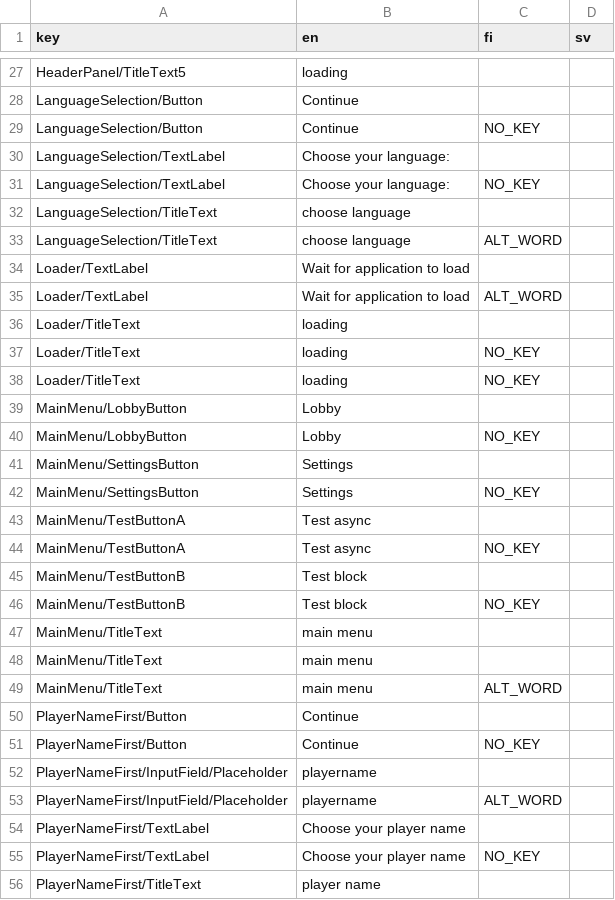
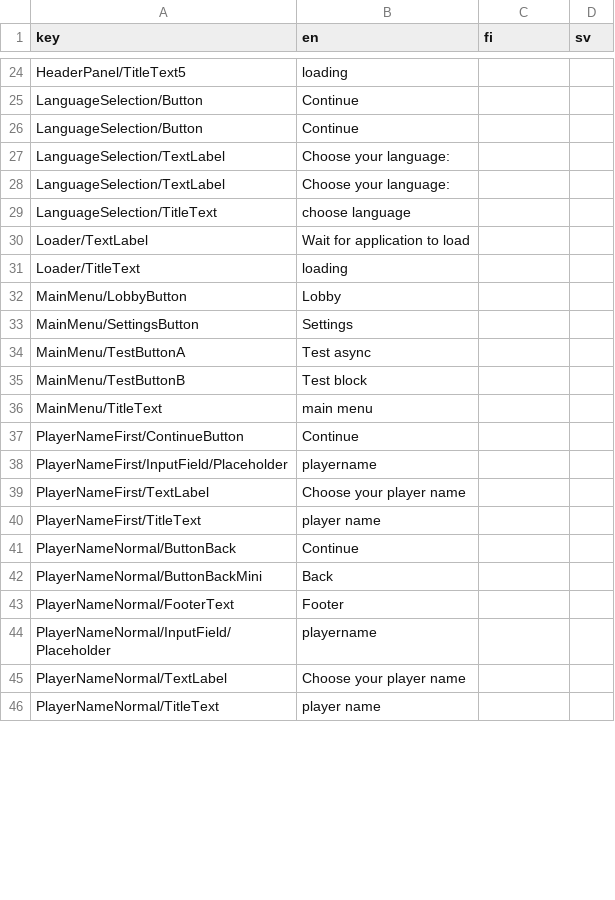
Before and after one commit to Alt-Org/Altzone-Examples, a CSV file: Assets/Altzone/Resources/Translations/ALT_Translations - languages.tsv.csv, drawn as a sheet; only a part is shown, gaps mark what is left out; the shorter side is filled out with more unchanged rows; the diff covers the shown part only.

```diff
--- a/Assets/Altzone/Resources/Translations/ALT_Translations - languages.tsv.csv
+++ b/Assets/Altzone/Resources/Translations/ALT_Translations - languages.tsv.csv
@@ -28,29 +25,16 @@ HeaderPanel/TitleText5	loading
 LanguageSelection/Button	Continue		
-LanguageSelection/Button	Continue	NO_KEY	
+LanguageSelection/Button	Continue		
 LanguageSelection/TextLabel	Choose your language:		
-LanguageSelection/TextLabel	Choose your language:	NO_KEY	
+LanguageSelection/TextLabel	Choose your language:		
 LanguageSelection/TitleText	choose language		
-LanguageSelection/TitleText	choose language	ALT_WORD	
 Loader/TextLabel	Wait for application to load		
-Loader/TextLabel	Wait for application to load	ALT_WORD	
 Loader/TitleText	loading		
-Loader/TitleText	loading	NO_KEY	
-Loader/TitleText	loading	NO_KEY	
 MainMenu/LobbyButton	Lobby		
-MainMenu/LobbyButton	Lobby	NO_KEY	
 MainMenu/SettingsButton	Settings		
-MainMenu/SettingsButton	Settings	NO_KEY	
 MainMenu/TestButtonA	Test async		
-MainMenu/TestButtonA	Test async	NO_KEY	
 MainMenu/TestButtonB	Test block		
-MainMenu/TestButtonB	Test block	NO_KEY	
 MainMenu/TitleText	main  menu		
-MainMenu/TitleText	main  menu		
-MainMenu/TitleText	main  menu	ALT_WORD	
-PlayerNameFirst/Button	Continue		
-PlayerNameFirst/Button	Continue	NO_KEY	
+PlayerNameFirst/ContinueButton	Continue		
 PlayerNameFirst/InputField/Placeholder	playername		
-PlayerNameFirst/InputField/Placeholder	playername	ALT_WORD	
 PlayerNameFirst/TextLabel	Choose your player name		
-PlayerNameFirst/TextLabel	Choose your player name	NO_KEY	
 PlayerNameFirst/TitleText	player name		
```
Also changed, not shown: 10 removed rows and 2 edited cells elsewhere in this file, 5 other files.
